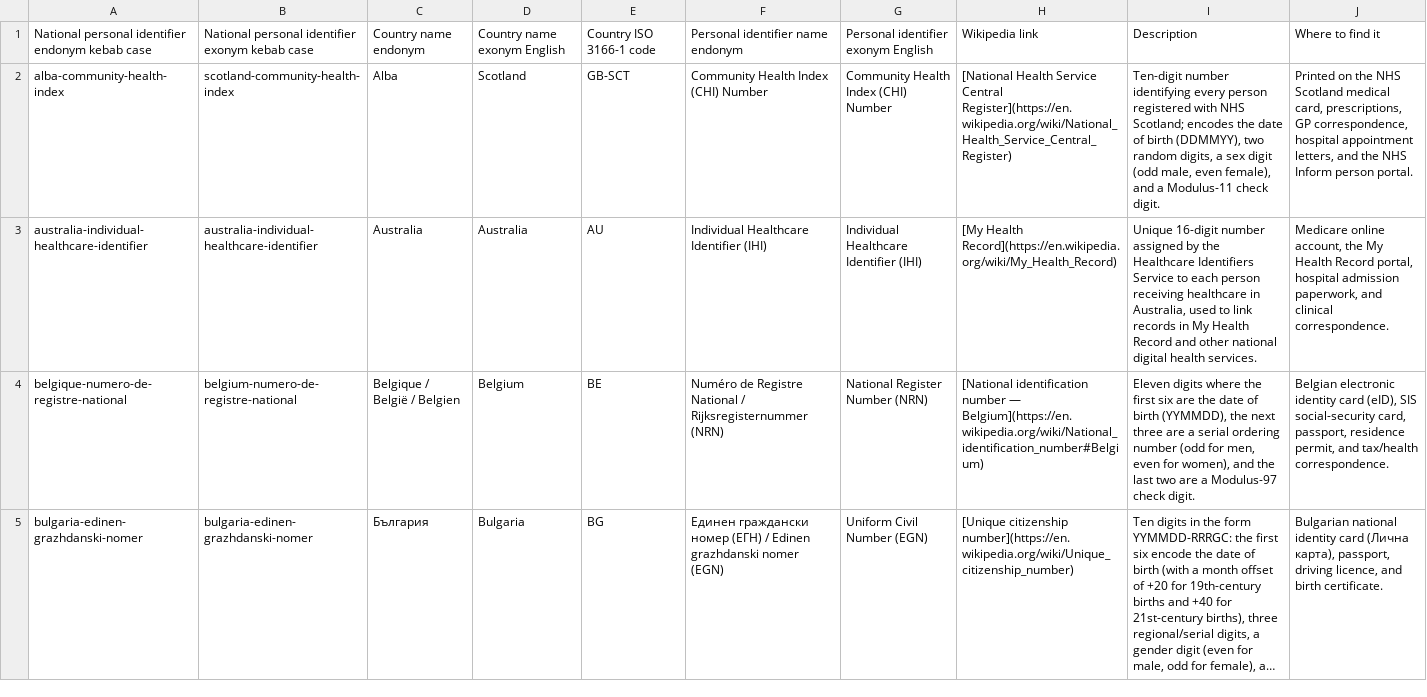
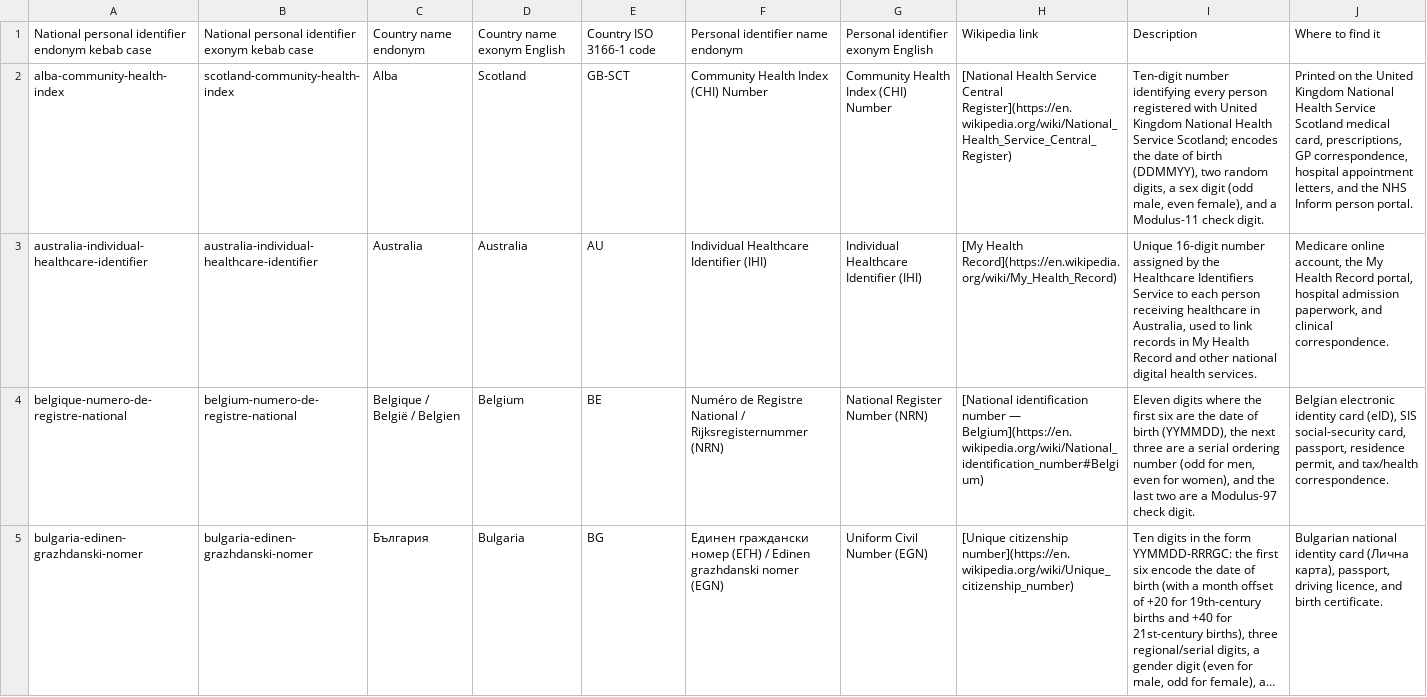
Before and after one commit to SixArm/main-x-service, a TSV file: worker-matcher-rust-crate/AGENTS/national-person-identifiers.tsv, drawn as a sheet; only a part is shown; long unchanged cells end in …; the diff covers the shown part only; the diff names each change by its address in the sheet, - before the commit and + after, or states it on an @@ line.

```diff
--- a/worker-matcher-rust-crate/AGENTS/national-person-identifiers.tsv
+++ b/worker-matcher-rust-crate/AGENTS/national-person-identifiers.tsv
-I2: …registered with NHS Scotland; encodes…
+I2: …registered with United Kingdom National Health Service Scotland; encodes…
-J2: …on the NHS Scotland medical…
+J2: …on the United Kingdom National Health Service Scotland medical…
```
Also changed, not shown: 1 edited cell elsewhere in this file, person-matcher-rust-crate/AGENTS/national-person-identifiers.tsv, 40 other files.
